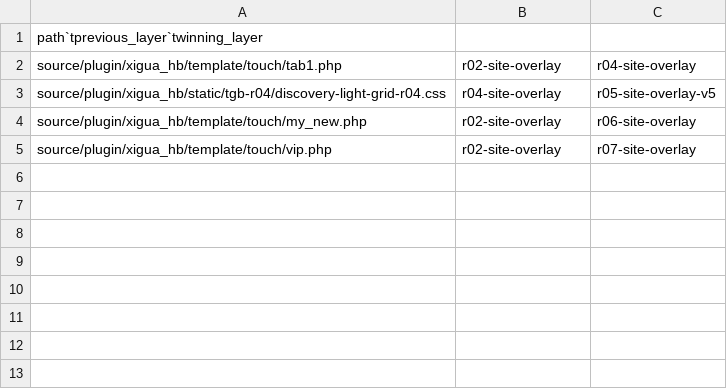
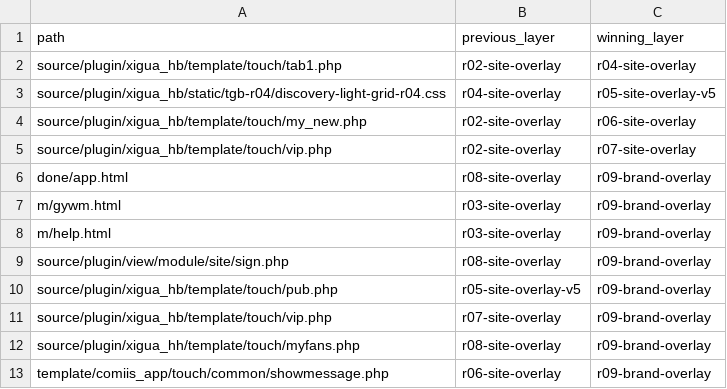
Before and after one commit to fei613293175/tgb, a TSV file: evidence/R09/preflight/R09_LAYER_OVERRIDES.tsv, drawn as a sheet; removed rows and columns are numbered as before the commit, all else as after; the diff names each change by its address in the sheet, - before the commit and + after, or states it on an @@ line.

```diff
--- a/evidence/R09/preflight/R09_LAYER_OVERRIDES.tsv
+++ b/evidence/R09/preflight/R09_LAYER_OVERRIDES.tsv
-row 1: path`tprevious_layer`twinning_layer
+row 1: path | previous_layer | winning_layer
+row 6: done/app.html | r08-site-overlay | r09-brand-overlay
+row 7: m/gywm.html | r03-site-overlay | r09-brand-overlay
+row 8: m/help.html | r03-site-overlay | r09-brand-overlay
+row 9: source/plugin/view/module/site/sign.php | r08-site-overlay | r09-brand-overlay
+row 10: source/plugin/xigua_hb/template/touch/pub.php | r05-site-overlay-v5 | r09-brand-overlay
+row 11: source/plugin/xigua_hb/template/touch/vip.php | r07-site-overlay | r09-brand-overlay
+row 12: source/plugin/xigua_hh/template/touch/myfans.php | r08-site-overlay | r09-brand-overlay
+row 13: template/comiis_app/touch/common/showmessage.php | r06-site-overlay | r09-brand-overlay
```
Also changed, not shown: 29 other files.
